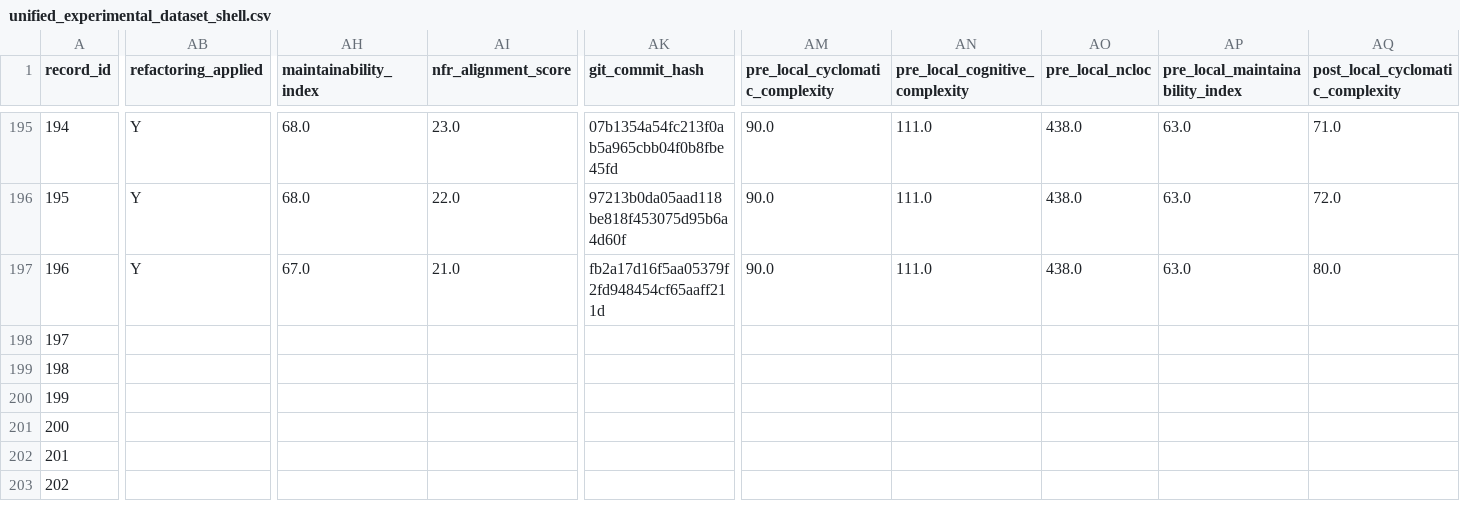
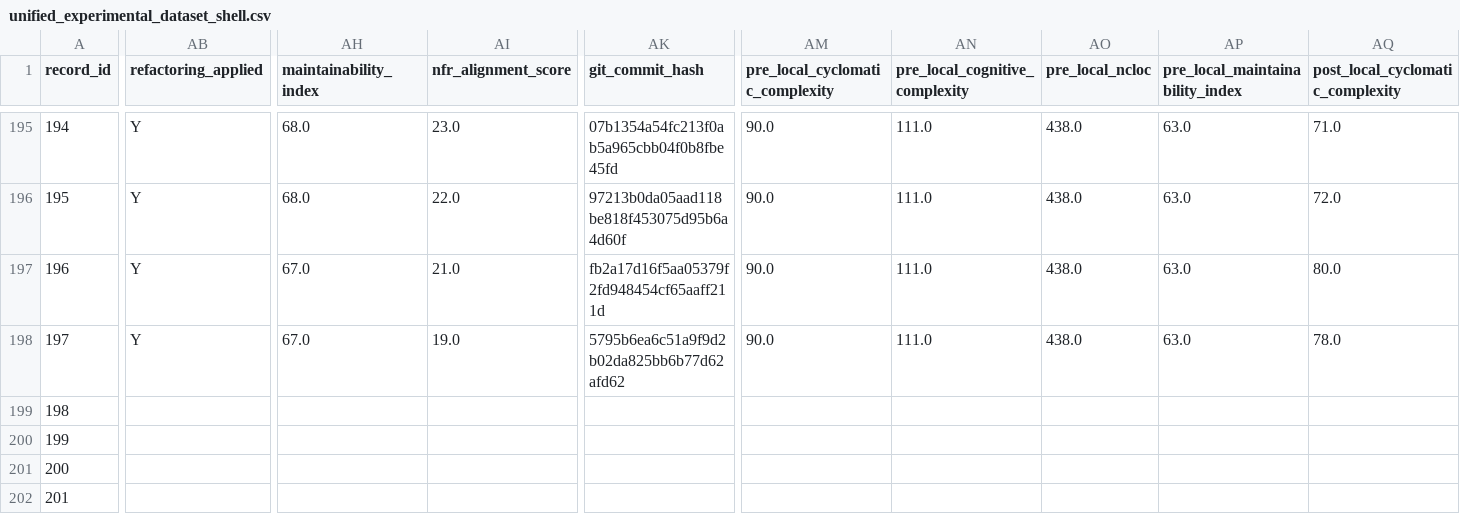
Before and after one commit to dhillii/reducing-technical-debt-praxis-experiment, a CSV file: data/unified_experimental_dataset_shell.csv, drawn as a sheet; only a part is shown, gaps mark what is left out; the shorter side is filled out with more unchanged rows; the diff covers the shown part only; the diff names each change by its address in the sheet, - before the commit and + after, or states it on an @@ line.

Commit message:
File 0011 | Ghost | adaptive_nfr | Run 3
Commit metadata (YAML-style header):
---
record_id: 198
file_id: 11
project_name: Ghost
file_name: actions.ts
condition: adaptive_nfr
run_number: 3
llm_model: claude-sonnet-4-6
llm_temperature: 0.0
prompt_tokens: 5340
completion_tokens: 5269
total_tokens: 10609
timestamp: 2026-03-22T17:39:08.908176Z
---

Refactored code for actions.ts addressing SonarCloud issues.
Pre-refactoring CC: 109

Code path: conditions/adaptive_nfr/file_0011/run_3.js

```diff
--- a/data/unified_experimental_dataset_shell.csv
+++ b/data/unified_experimental_dataset_shell.csv
-AB198 (refactoring_applied): (empty)
+AB198 (refactoring_applied): Y
-AH198 (maintainability_index): (empty)
+AH198 (maintainability_index): 67.0
-AI198 (nfr_alignment_score): (empty)
+AI198 (nfr_alignment_score): 19.0
-AK198 (git_commit_hash): (empty)
+AK198 (git_commit_hash): 5795b6ea6c51a9f9d2b02da825bb6b77d62afd62
-AM198 (pre_local_cyclomatic_complexity): (empty)
+AM198 (pre_local_cyclomatic_complexity): 90.0
-AN198 (pre_local_cognitive_complexity): (empty)
+AN198 (pre_local_cognitive_complexity): 111.0
-AO198 (pre_local_ncloc): (empty)
+AO198 (pre_local_ncloc): 438.0
-AP198 (pre_local_maintainability_index): (empty)
+AP198 (pre_local_maintainability_index): 63.0
-AQ198 (post_local_cyclomatic_complexity): (empty)
+AQ198 (post_local_cyclomatic_complexity): 78.0
```
Also changed, not shown: 7 edited cells elsewhere in this file, 1 other file.
